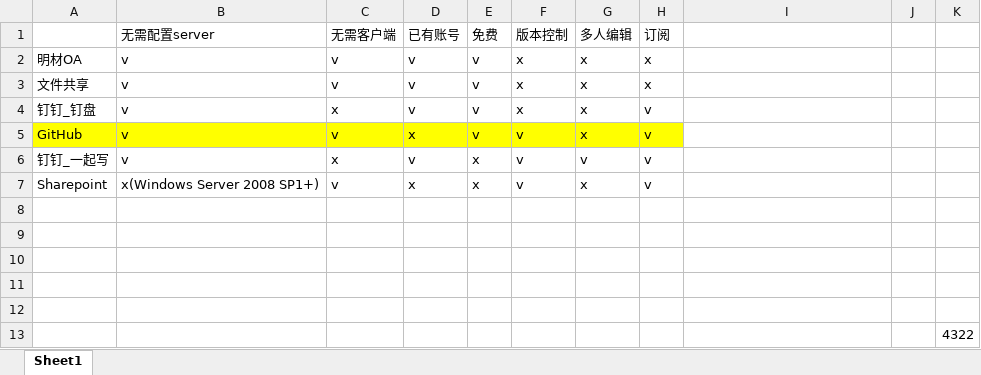
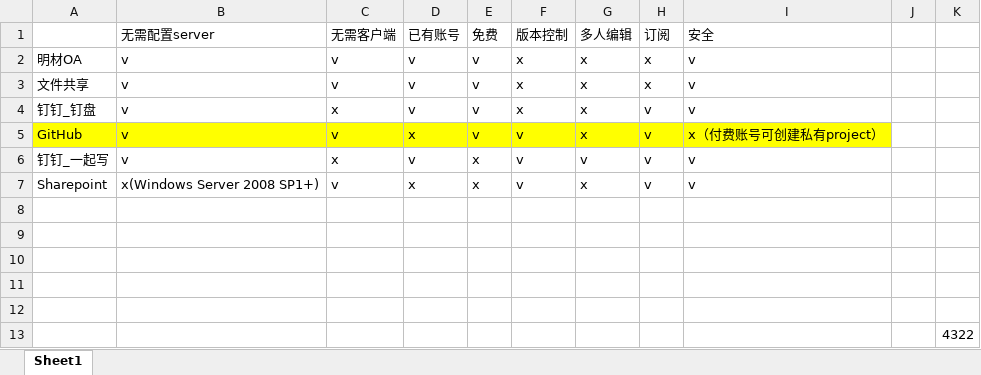
Before and after one commit to lingyun-mcedu/-, an Excel workbook: 版本保存.xlsx, sheet Sheet1, drawn as a sheet; values as stored, in another font and other column widths than the file's, no borders; the diff names each change by its address in the sheet, - before the commit and + after, or states it on an @@ line.

Commit message:
增加安全性一栏

```diff
--- a/版本保存.xlsx (sheet Sheet1)
+++ b/版本保存.xlsx (sheet Sheet1)
-I1: (empty)
+I1: 安全
-I2:I4 (安全): (empty)
+I2:I4 (安全): v
-I5 (安全): (empty)
+I5 (安全): x（付费账号可创建私有project）
-I5 fill: none
+I5 fill: #FFFF00
-I6:I7 (安全): (empty)
+I6:I7 (安全): v
```
